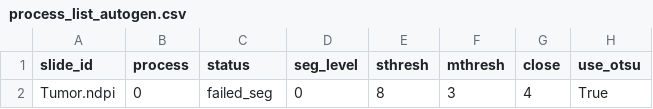
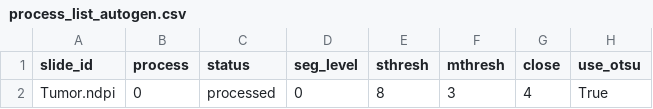
Before and after one commit to Akihiko0123/CLAM_docker_vscode, a CSV file: seg_stitched_ndpi/process_list_autogen.csv, drawn as a sheet; only a part is shown; the diff names each change by its address in the sheet, - before the commit and + after, or states it on an @@ line.

```diff
--- a/seg_stitched_ndpi/process_list_autogen.csv
+++ b/seg_stitched_ndpi/process_list_autogen.csv
-C2 (status): failed_seg
+C2 (status): processed
```
Also changed, not shown: 1 other file.
